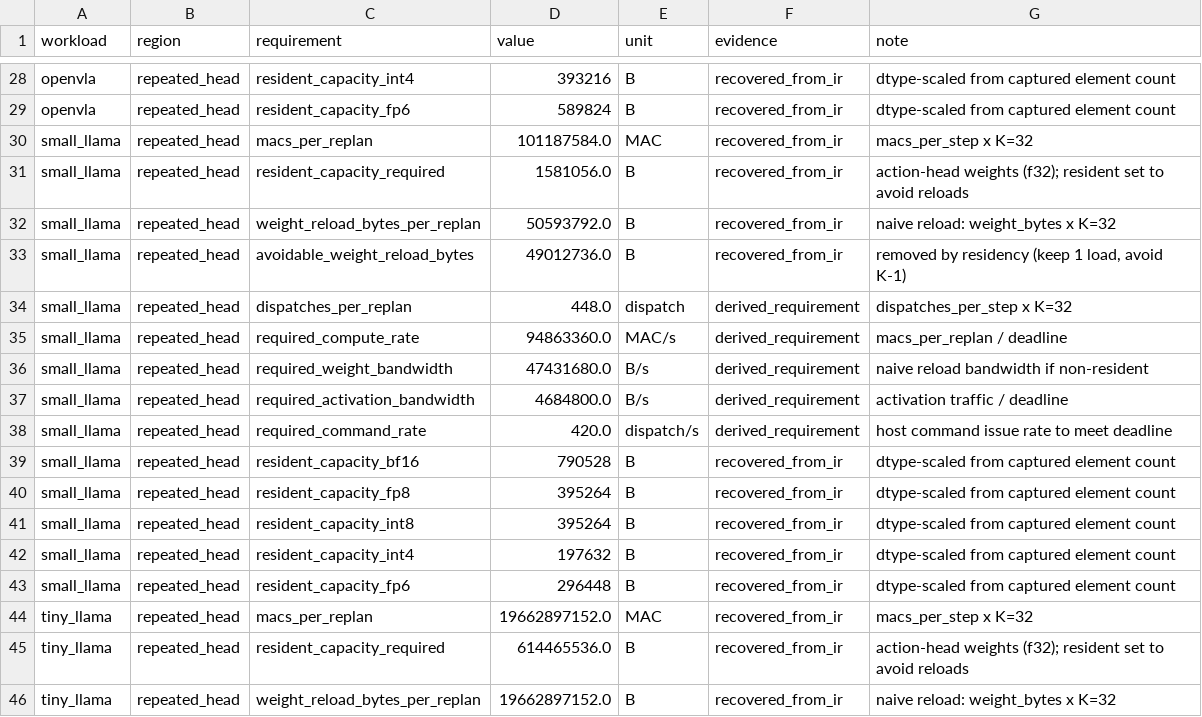
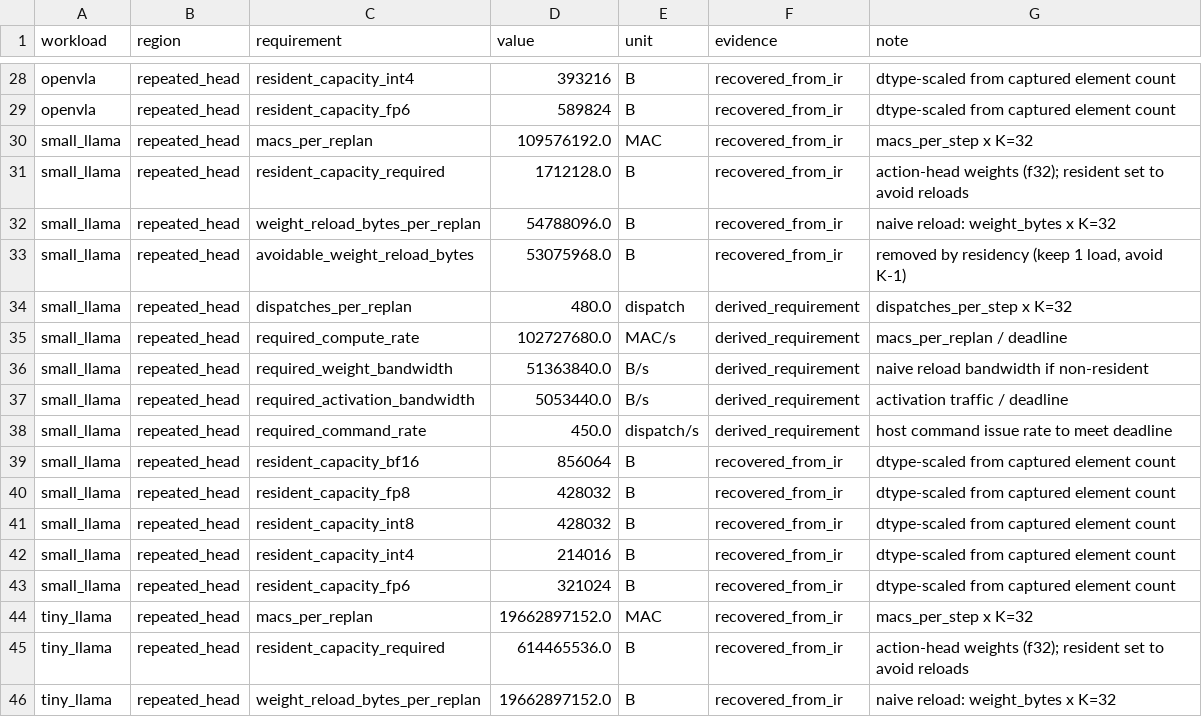
Before and after one commit to ucb-bar/merlin, a CSV file: merlin/benchmarks/dse_guidance/case_study/requirements_table.csv, drawn as a sheet; only a part is shown, gaps mark what is left out.

Commit message:
dse-guidance: close P6 gaps — real data deps, full attribution, config-sourced rates
Closes the three recovery gaps the prior P6 graph deferred, using data we
already have (no new captures, nothing fabricated):

1. Real operator data dependencies. The flat model.mlir is a real SSA dataflow
   IR, so the true producer->consumer edges are IN the capture.
   attribution.matmul_dependencies walks the use-def chains to recover, per
   matmul, which earlier matmul results feed it. The graph now emits
   data_dependency edges (recovered_from_ir, can_pipeline=False) instead of
   conservative unknown_dependency. Verified architecturally: Llama o_proj <-
   q/k/v_proj, mlp.down <- gate/up, cross-layer residual chains; DiT/ViT block
   chains. 46/51/28/28 real edges across rdt/openvla/small_llama/tiny_llama;
   zero unknown_dependency edges remain.

2. Full attribution — no unknown regions. Extended the prov.fqn role keywords:
   the vision->LM "projector" runs once per replan (backbone_once); the bare
   "lm" leaf is the per-step vocab projection (repeated_head). openvla's 3
   projector ops and small_llama's lm op are now attributed; every operator
   carries a real role.

3. Rate constants sourced from the model config. New evidence label
   recovered_from_model_config: K/H/control_rate come from the model registry
   (the published architecture — RDT 5 DPM steps, OpenVLA 7 action tokens),
   not a bare assumption. case_study sources K from MODEL_ARCH.loop_count. The
   cross-replan backbone/head overlap is now a derived pipeline_candidate (no
   shared loop-carried state), not an unavailable unknown.

Verification: verify_implementation.py +4 P6 checks (data_dependency edges ==
independent SSA re-trace recovered_from_ir; full attribution / no unknown role)
-> 102/102 pass (35 P5, 30 P6). Tests 93 pass. Package byte-stable; every node
and edge carries a recovered/derived provenance label; no speedup/cycle/area.

```diff
--- a/merlin/benchmarks/dse_guidance/case_study/requirements_table.csv
+++ b/merlin/benchmarks/dse_guidance/case_study/requirements_table.csv
@@ -29,16 +29,16 @@ openvla,repeated_head,resident_capacity_int4,393216,B,recovered_from_ir,dtype-sc
 openvla,repeated_head,resident_capacity_fp6,589824,B,recovered_from_ir,dtype-scaled from captured element count
-small_llama,repeated_head,macs_per_replan,101187584.0,MAC,recovered_from_ir,macs_per_step x K=32
-small_llama,repeated_head,resident_capacity_required,1581056.0,B,recovered_from_ir,action-head weights (f32); resident set to avoid reloads
-small_llama,repeated_head,weight_reload_bytes_per_replan,50593792.0,B,recovered_from_ir,naive reload: weight_bytes x K=32
-small_llama,repeated_head,avoidable_weight_reload_bytes,49012736.0,B,recovered_from_ir,"removed by residency (keep 1 load, avoid K-1)"
-small_llama,repeated_head,dispatches_per_replan,448.0,dispatch,derived_requirement,dispatches_per_step x K=32
-small_llama,repeated_head,required_compute_rate,94863360.0,MAC/s,derived_requirement,macs_per_replan / deadline
-small_llama,repeated_head,required_weight_bandwidth,47431680.0,B/s,derived_requirement,naive reload bandwidth if non-resident
-small_llama,repeated_head,required_activation_bandwidth,4684800.0,B/s,derived_requirement,activation traffic / deadline
-small_llama,repeated_head,required_command_rate,420.0,dispatch/s,derived_requirement,host command issue rate to meet deadline
-small_llama,repeated_head,resident_capacity_bf16,790528,B,recovered_from_ir,dtype-scaled from captured element count
-small_llama,repeated_head,resident_capacity_fp8,395264,B,recovered_from_ir,dtype-scaled from captured element count
-small_llama,repeated_head,resident_capacity_int8,395264,B,recovered_from_ir,dtype-scaled from captured element count
-small_llama,repeated_head,resident_capacity_int4,197632,B,recovered_from_ir,dtype-scaled from captured element count
-small_llama,repeated_head,resident_capacity_fp6,296448,B,recovered_from_ir,dtype-scaled from captured element count
+small_llama,repeated_head,macs_per_replan,109576192.0,MAC,recovered_from_ir,macs_per_step x K=32
+small_llama,repeated_head,resident_capacity_required,1712128.0,B,recovered_from_ir,action-head weights (f32); resident set to avoid reloads
+small_llama,repeated_head,weight_reload_bytes_per_replan,54788096.0,B,recovered_from_ir,naive reload: weight_bytes x K=32
+small_llama,repeated_head,avoidable_weight_reload_bytes,53075968.0,B,recovered_from_ir,"removed by residency (keep 1 load, avoid K-1)"
+small_llama,repeated_head,dispatches_per_replan,480.0,dispatch,derived_requirement,dispatches_per_step x K=32
+small_llama,repeated_head,required_compute_rate,102727680.0,MAC/s,derived_requirement,macs_per_replan / deadline
+small_llama,repeated_head,required_weight_bandwidth,51363840.0,B/s,derived_requirement,naive reload bandwidth if non-resident
+small_llama,repeated_head,required_activation_bandwidth,5053440.0,B/s,derived_requirement,activation traffic / deadline
+small_llama,repeated_head,required_command_rate,450.0,dispatch/s,derived_requirement,host command issue rate to meet deadline
+small_llama,repeated_head,resident_capacity_bf16,856064,B,recovered_from_ir,dtype-scaled from captured element count
+small_llama,repeated_head,resident_capacity_fp8,428032,B,recovered_from_ir,dtype-scaled from captured element count
+small_llama,repeated_head,resident_capacity_int8,428032,B,recovered_from_ir,dtype-scaled from captured element count
+small_llama,repeated_head,resident_capacity_int4,214016,B,recovered_from_ir,dtype-scaled from captured element count
+small_llama,repeated_head,resident_capacity_fp6,321024,B,recovered_from_ir,dtype-scaled from captured element count
 tiny_llama,repeated_head,macs_per_replan,19662897152.0,MAC,recovered_from_ir,macs_per_step x K=32
```
Also changed, not shown: merlin/benchmarks/dse_guidance/case_study/accuracy_gated_dtype_candidates.csv, merlin/benchmarks/dse_guidance/case_study/dispatch_granularity_table.csv, 38 other files.
